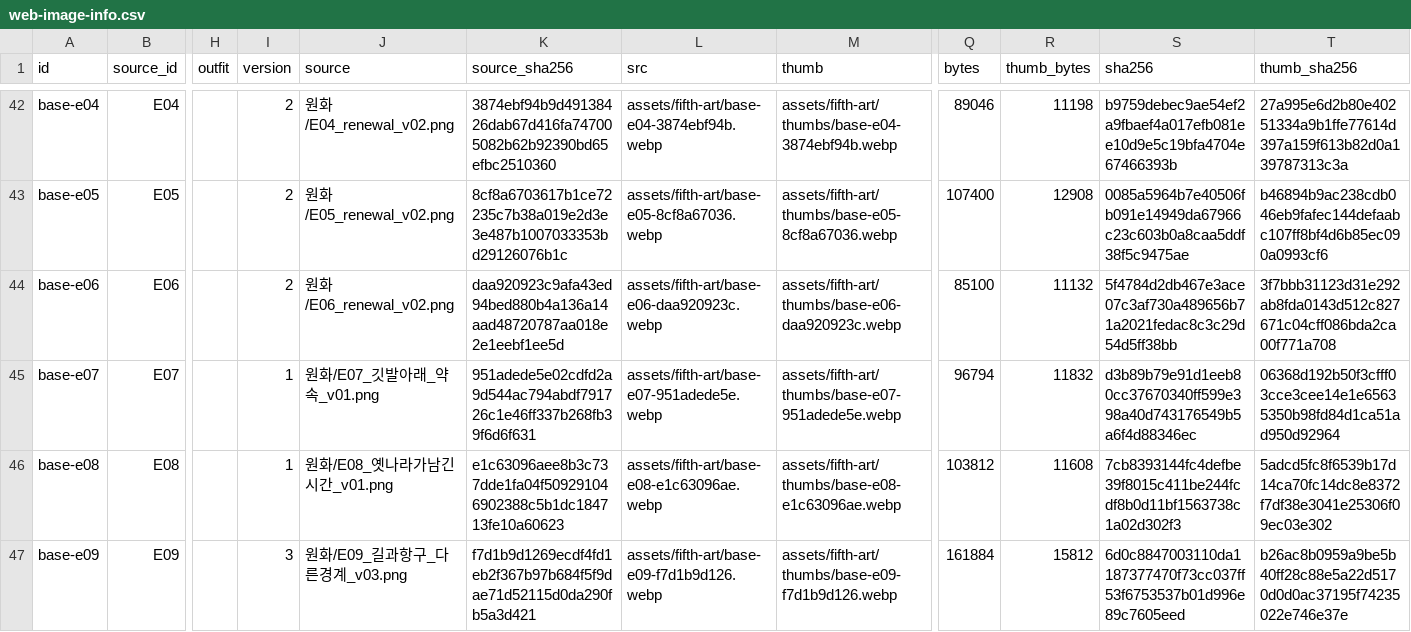
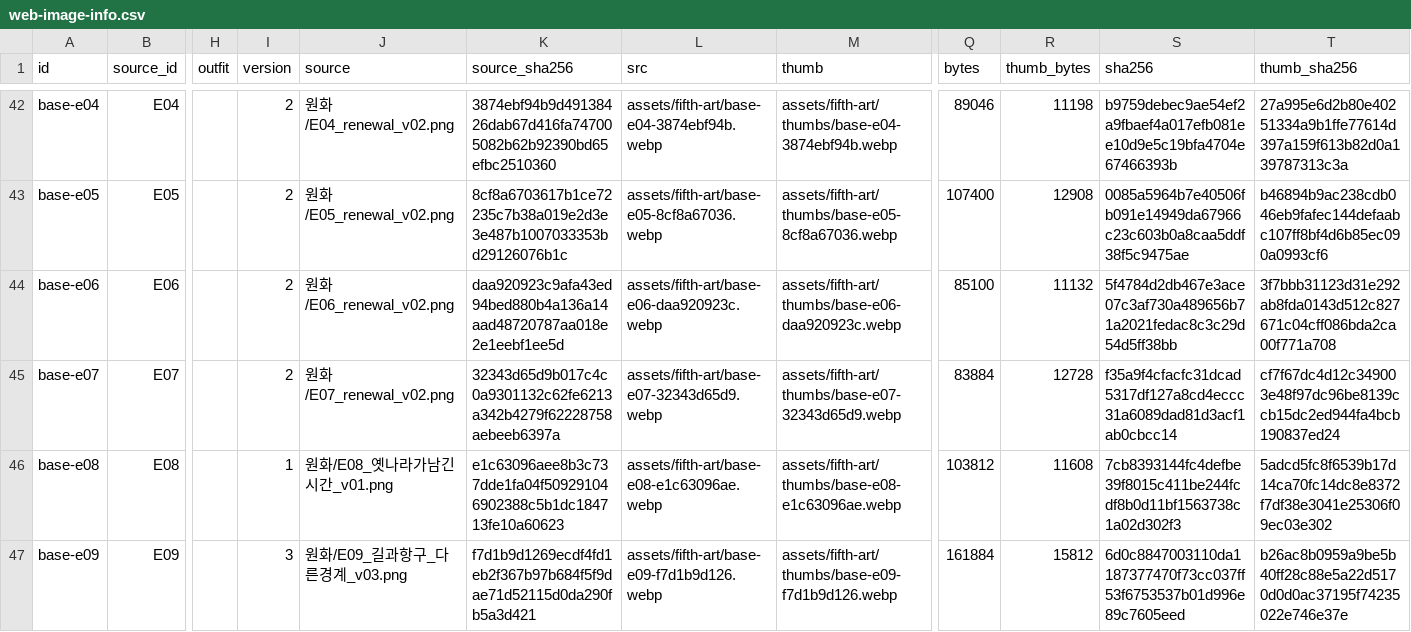
Before and after one commit to whtdrgongmail/MEJEwiki, a CSV file: fewk/assets/fifth-art/web-image-info.csv, drawn as a sheet; only a part is shown, gaps mark what is left out; the diff names each change by its address in the sheet, - before the commit and + after, or states it on an @@ line.

Commit message:
Renew E07 civic promises scene preserving three emblems

```diff
--- a/fewk/assets/fifth-art/web-image-info.csv
+++ b/fewk/assets/fifth-art/web-image-info.csv
-I45 (version): 1
+I45 (version): 2
-J45 (source): 원화/E07_깃발아래_약속_v01.png
+J45 (source): 원화/E07_renewal_v02.png
-K45 (source_sha256): 951adede5e02cdfd2a9d544ac794abdf791726c1e46ff337b268fb39f6d6f631
+K45 (source_sha256): 32343d65d9b017c4c0a9301132c62fe6213a342b4279f62228758aebeeb6397a
-L45 (src): assets/fifth-art/base-e07-951adede5e.webp
+L45 (src): assets/fifth-art/base-e07-32343d65d9.webp
-M45 (thumb): assets/fifth-art/thumbs/base-e07-951adede5e.webp
+M45 (thumb): assets/fifth-art/thumbs/base-e07-32343d65d9.webp
-Q45 (bytes): 96794
+Q45 (bytes): 83884
-R45 (thumb_bytes): 11832
+R45 (thumb_bytes): 12728
-S45 (sha256): d3b89b79e91d1eeb80cc37670340ff599e398a40d743176549b5a6f4d88346ec
+S45 (sha256): f35a9f4cfacfc31dcad5317df127a8cd4eccc31a6089dad81d3acf1ab0cbcc14
-T45 (thumb_sha256): 06368d192b50f3cfff03cce3cee14e1e65635350b98fd84d1ca51ad950d92964
+T45 (thumb_sha256): cf7f67dc4d12c349003e48f97dc96be8139ccb15dc2ed944fa4bcb190837ed24
```
Also changed, not shown: 3 other files.
